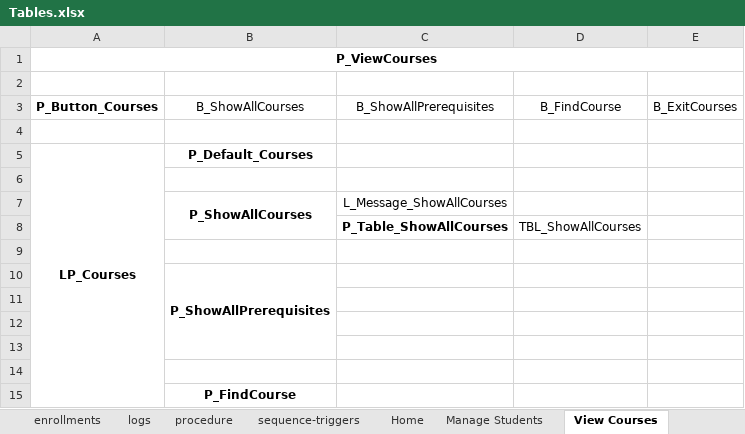
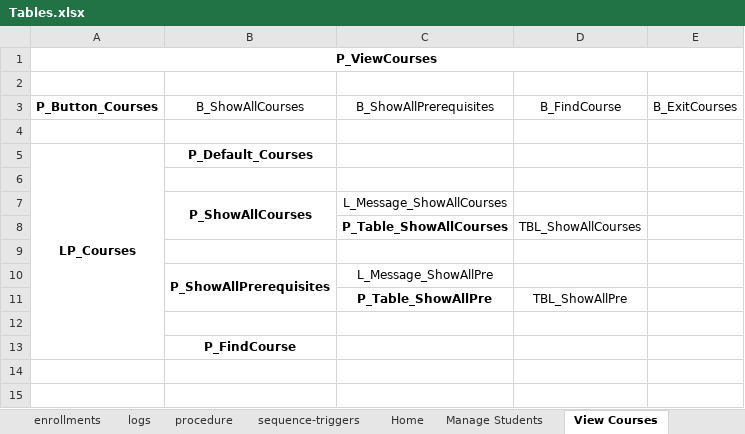
Before and after one commit to ShriramSuryawanshi/CS532-Database-Systems-Project-2, an Excel workbook: Tables.xlsx, sheet View Courses, drawn as a sheet; values as stored, in another font and other column widths than the file's, no borders; removed rows and columns are numbered as before the commit, all else as after; the diff names each change by its address in the sheet, - before the commit and + after, or states it on an @@ line.

Commit message:
Show All prerequisites - Done!

```diff
--- a/Tables.xlsx (sheet View Courses)
+++ b/Tables.xlsx (sheet View Courses)
-row 10:  | P_ShowAllPrerequisites
-row 10: (empty)
+row 10:  | P_ShowAllPrerequisites | L_Message_ShowAllPre
+B10:B11 merged
-row 11: (empty)
+row 11:  |  | P_Table_ShowAllPre | TBL_ShowAllPre
-row 13: (empty)
```
Also changed, not shown: 2 other files.
